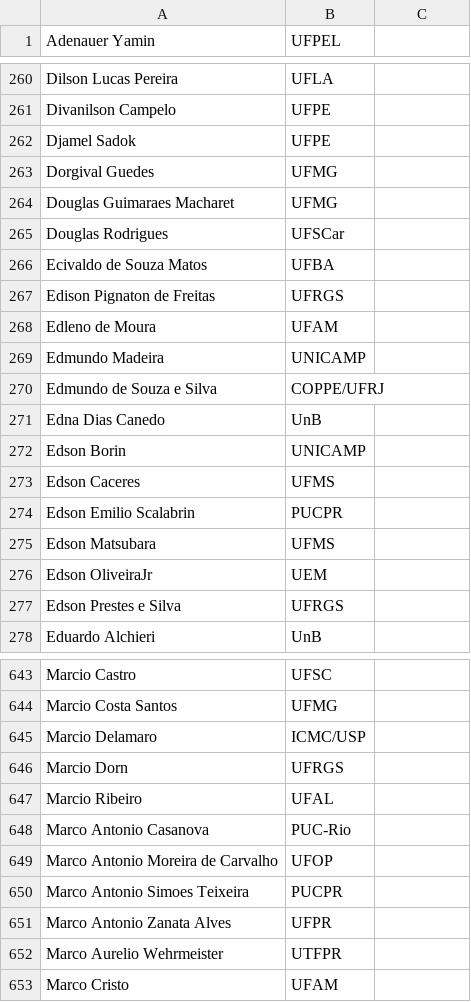
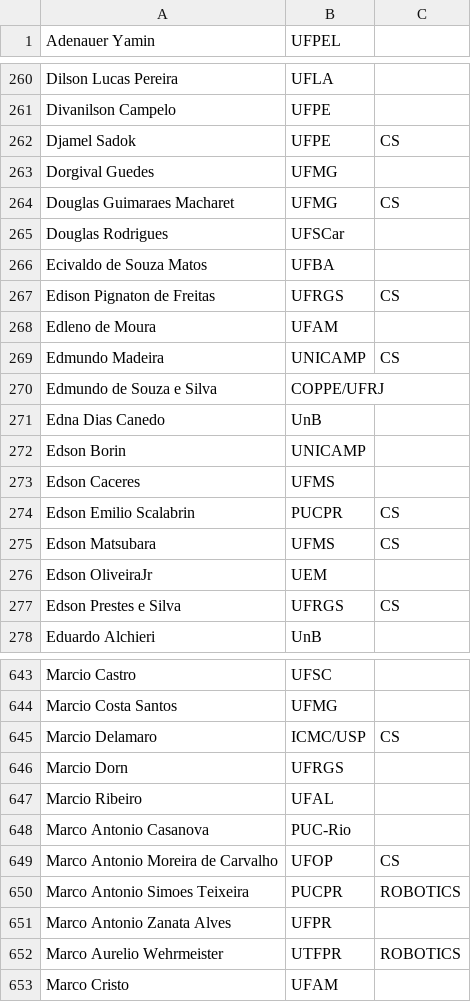
Before and after one commit to Thashdb/Robotica, a CSV file: data/configs/profs/profs.csv, drawn as a sheet; only a part is shown, gaps mark what is left out; the diff covers the shown part only.

```diff
--- a/data/configs/profs/profs.csv
+++ b/data/configs/profs/profs.csv
@@ -261,10 +261,10 @@ Dilson Lucas Pereira,UFLA,
 Divanilson Campelo,UFPE,
-Djamel Sadok,UFPE,
+Djamel Sadok,UFPE,CS
 Dorgival Guedes,UFMG,
-Douglas Guimaraes Macharet,UFMG,
+Douglas Guimaraes Macharet,UFMG,CS
 Douglas Rodrigues,UFSCar,
 Ecivaldo de Souza Matos,UFBA,
-Edison Pignaton de Freitas,UFRGS,
+Edison Pignaton de Freitas,UFRGS,CS
 Edleno de Moura,UFAM,
-Edmundo Madeira,UNICAMP,
+Edmundo Madeira,UNICAMP,CS
 Edmundo de Souza e Silva,COPPE/UFRJ,
@@ -273,6 +273,6 @@ Edson Borin,UNICAMP,
 Edson Caceres,UFMS,
-Edson Emilio Scalabrin,PUCPR,
-Edson Matsubara,UFMS,
+Edson Emilio Scalabrin,PUCPR,CS
+Edson Matsubara,UFMS,CS
 Edson OliveiraJr,UEM,
-Edson Prestes e Silva,UFRGS,
+Edson Prestes e Silva,UFRGS,CS
 Eduardo Alchieri,UnB,
@@ -644,3 +644,3 @@ Marcio Castro,UFSC,
 Marcio Costa Santos,UFMG,
-Marcio Delamaro,ICMC/USP,
+Marcio Delamaro,ICMC/USP,CS
 Marcio Dorn,UFRGS,
@@ -648,6 +648,6 @@ Marcio Ribeiro,UFAL,
 Marco Antonio Casanova,PUC-Rio,
-Marco Antonio Moreira de Carvalho,UFOP,
-Marco Antonio Simoes Teixeira,PUCPR,
+Marco Antonio Moreira de Carvalho,UFOP,CS
+Marco Antonio Simoes Teixeira,PUCPR,ROBOTICS
 Marco Antonio Zanata Alves,UFPR,
-Marco Aurelio Wehrmeister,UTFPR,
+Marco Aurelio Wehrmeister,UTFPR,ROBOTICS
 Marco Cristo,UFAM,
```
Also changed, not shown: 127 edited cells elsewhere in this file, data/configs/manual-classification-failed.csv, 20 other files.
